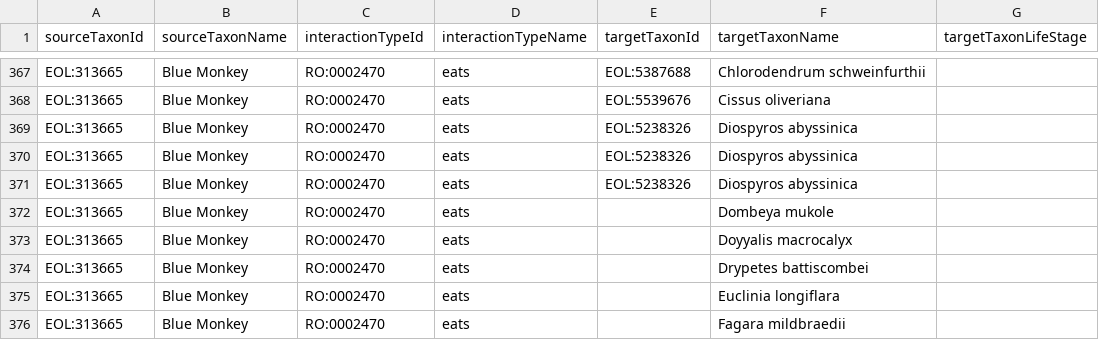
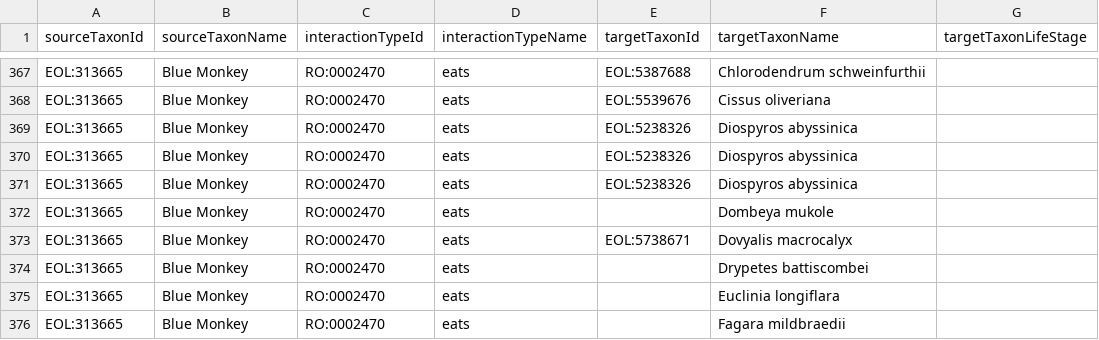
Before and after one commit to millerse/Smithsonian-Repository-Interactions, a TSV file: interactions.tsv, drawn as a sheet; only a part is shown, gaps mark what is left out; the diff names each change by its address in the sheet, - before the commit and + after, or states it on an @@ line.

Commit message:
Update interactions.tsv

```diff
--- a/interactions.tsv
+++ b/interactions.tsv
-E373 (targetTaxonId): (empty)
+E373 (targetTaxonId): EOL:5738671
-F373 (targetTaxonName): Doyyalis macrocalyx
+F373 (targetTaxonName): Dovyalis macrocalyx
```
